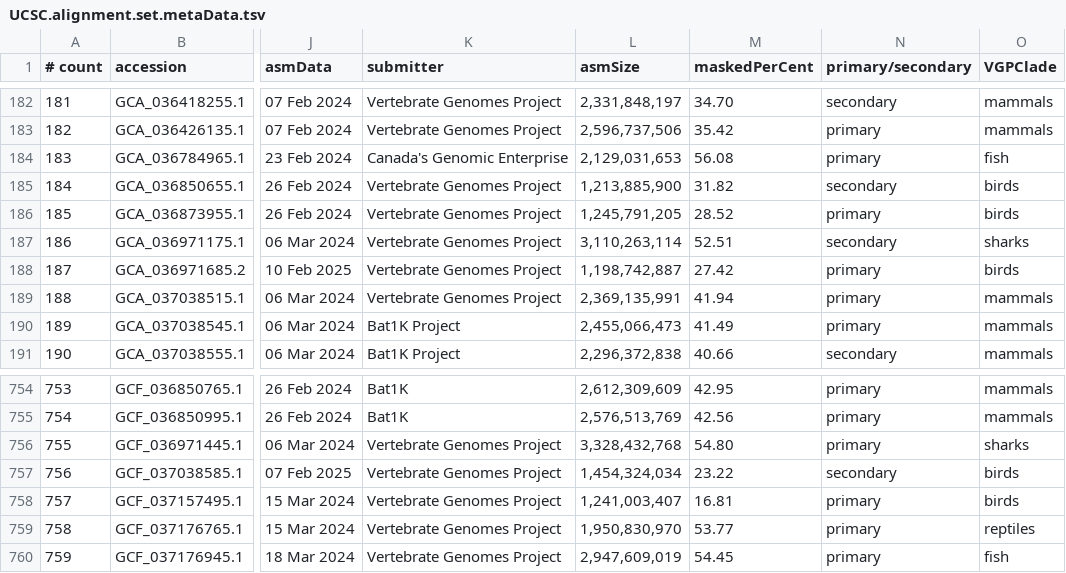
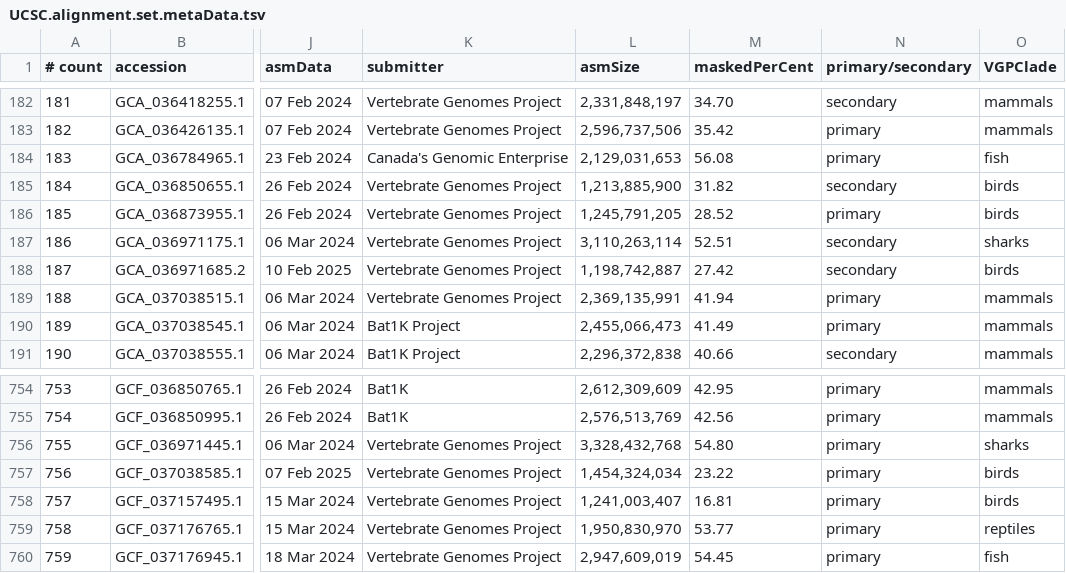
Before and after one commit to VGP/vgp-phase1, a TSV file: UCSC.alignment.set.metaData.tsv, drawn as a sheet; only a part is shown, gaps mark what is left out; the diff names each change by its address in the sheet, - before the commit and + after, or states it on an @@ line.

Commit message:
switching places GCA_036971685.2 was primary is now secondary and GCF_037038585.1 was secondary and is now primary band-tailed pigeon Patagioenas_fasciata

```diff
--- a/UCSC.alignment.set.metaData.tsv
+++ b/UCSC.alignment.set.metaData.tsv
-N188 (primary/secondary): primary
+N188 (primary/secondary): secondary
-N757 (primary/secondary): secondary
+N757 (primary/secondary): primary
```
